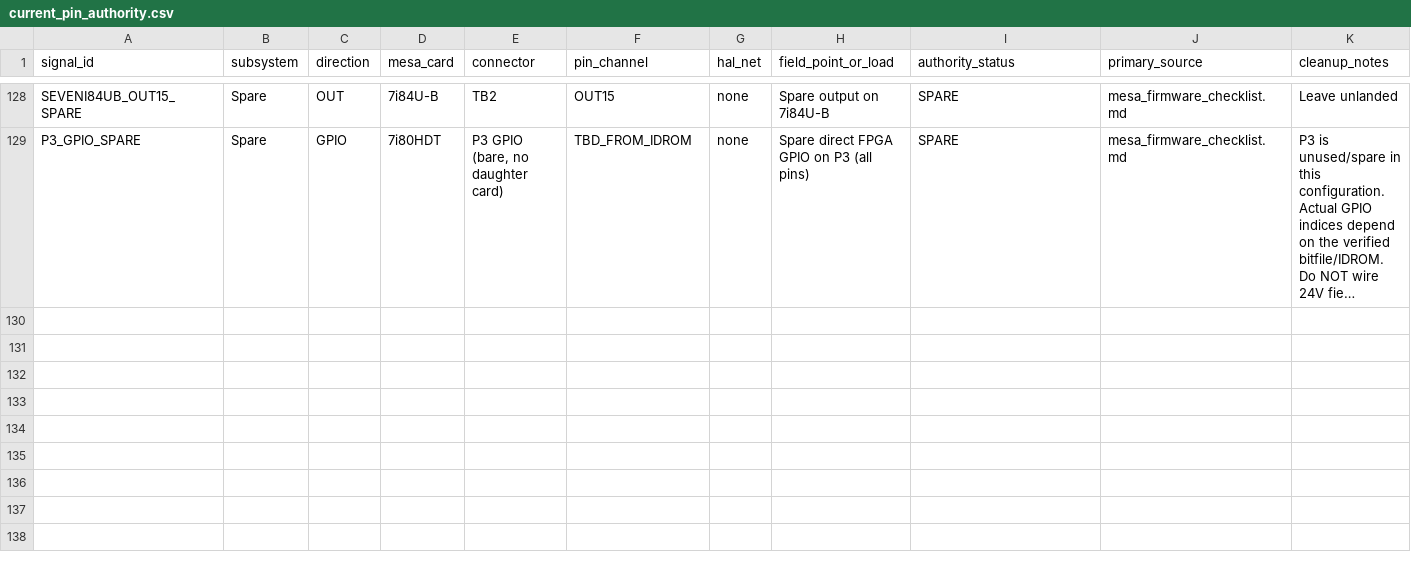
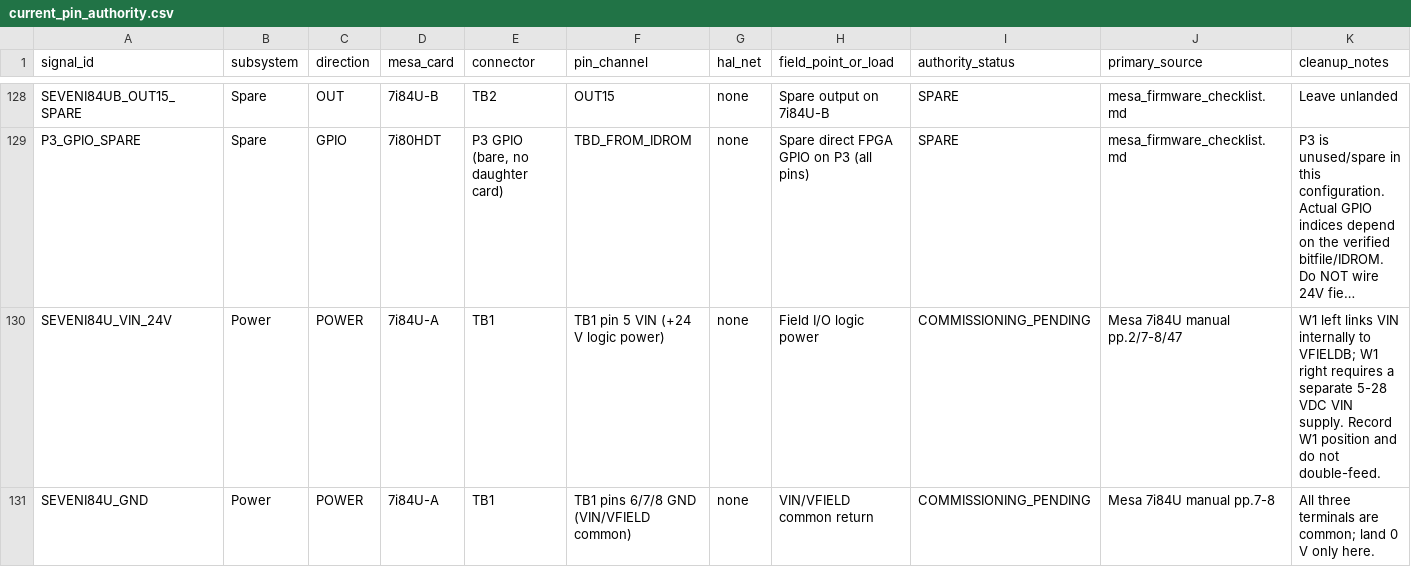
Before and after one commit to agant172/mazak-vqc20-linuxcnc-retrofit, a CSV file: mesa/current_pin_authority.csv, drawn as a sheet; only a part is shown, gaps mark what is left out; long unchanged cells end in …; the diff covers the shown part only; the diff names each change by its address in the sheet, - before the commit and + after, or states it on an @@ line.

Commit message:
Correct 7i84U power map and add Rev B manual builder

```diff
--- a/mesa/current_pin_authority.csv
+++ b/mesa/current_pin_authority.csv
+row 130: SEVENI84U_VIN_24V | Power | POWER | 7i84U-A | TB1 | TB1 pin 5 VIN (+24 V logic power) | none | Field I/O logic power | COMMISSIONING_PENDING | Mesa 7i84U manual pp.2/7-8/47 | W1 left links VIN internally to VFIELDB; W1 right requires a separate 5-28 VDC VIN supply. Record W1 position and do not double-feed.
+row 131: SEVENI84U_GND | Power | POWER | 7i84U-A | TB1 | TB1 pins 6/7/8 GND (VIN/VFIELD common) | none | VIN/VFIELD common return | COMMISSIONING_PENDING | Mesa 7i84U manual pp.7-8 | All three terminals are common; land 0 V only here.
```
Also changed, not shown: 2 added rows and 16 edited cells elsewhere in this file, wiring/7i84u_b_terminal_legend_epson.csv, 15 other files.
